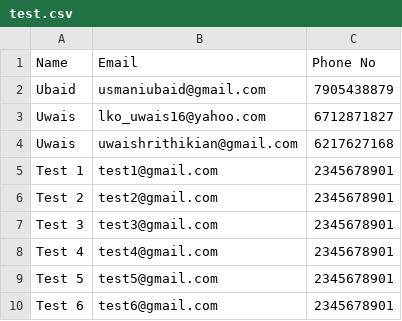
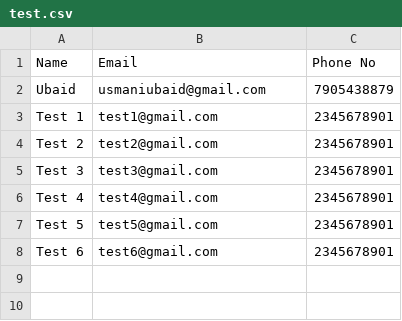
Before and after one commit to Geek-ubaid/mailer-gui, a CSV file: MailerGui/Assets/Test data/test.csv, drawn as a sheet; the diff names each change by its address in the sheet, - before the commit and + after, or states it on an @@ line.

```diff
--- a/MailerGui/Assets/Test data/test.csv
+++ b/MailerGui/Assets/Test data/test.csv
-row 3: Uwais | lko_uwais16@yahoo.com | 6712871827
-row 4: Uwais | uwaishrithikian@gmail.com | 6217627168
```
Also changed, not shown: 3 other files.
